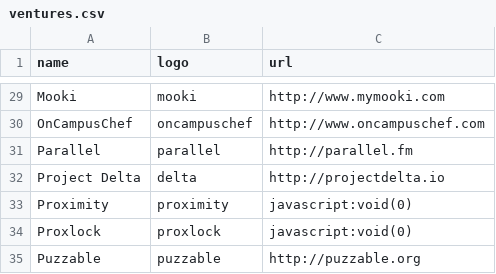
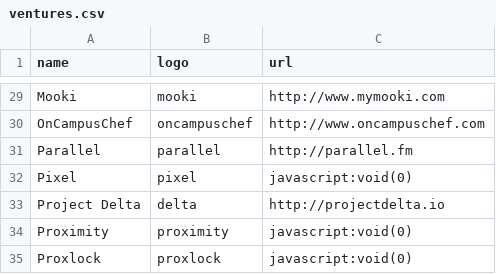
Before and after one commit to StartupShell/web-2015, a CSV file: _data/ventures.csv, drawn as a sheet; only a part is shown, gaps mark what is left out; the shorter side is filled out with more unchanged rows; the diff names each change by its address in the sheet, - before the commit and + after, or states it on an @@ line.

```diff
--- a/_data/ventures.csv
+++ b/_data/ventures.csv
+row 32: Pixel | pixel | javascript:void(0)
```
Also changed, not shown: 5 other files.
